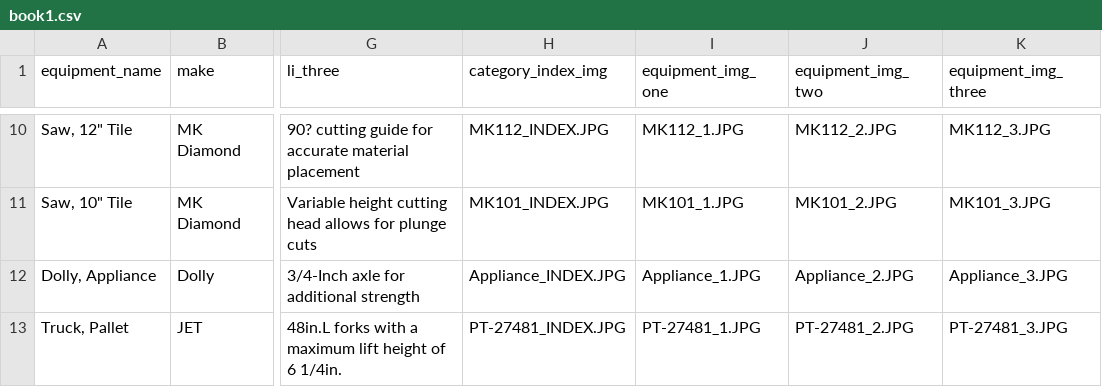
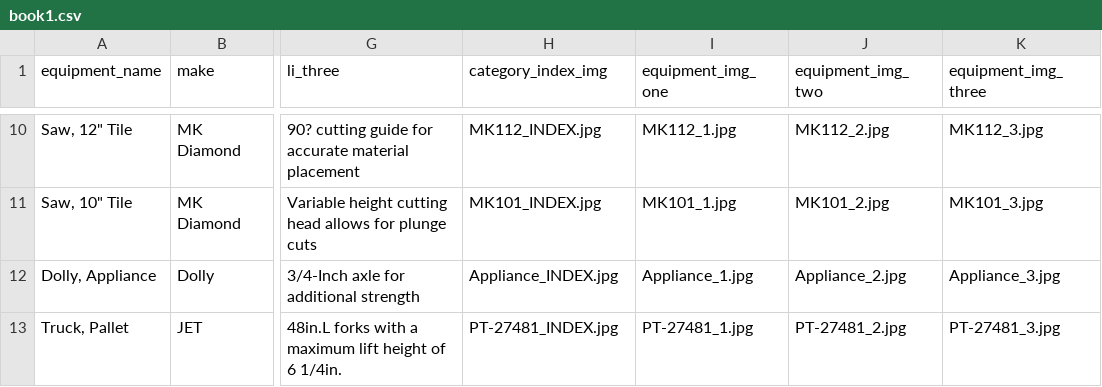
Before and after one commit to tobara/matthews_rentals, a CSV file: lib/seeds/book1.csv, drawn as a sheet; only a part is shown, gaps mark what is left out; the diff covers the shown part only; the diff names each change by its address in the sheet, - before the commit and + after, or states it on an @@ line.

```diff
--- a/lib/seeds/book1.csv
+++ b/lib/seeds/book1.csv
-H10 (category_index_img): MK112_INDEX.JPG
+H10 (category_index_img): MK112_INDEX.jpg
-I10 (equipment_img_one): MK112_1.JPG
+I10 (equipment_img_one): MK112_1.jpg
-J10 (equipment_img_two): MK112_2.JPG
+J10 (equipment_img_two): MK112_2.jpg
-K10 (equipment_img_three): MK112_3.JPG
+K10 (equipment_img_three): MK112_3.jpg
-H11 (category_index_img): MK101_INDEX.JPG
+H11 (category_index_img): MK101_INDEX.jpg
-I11 (equipment_img_one): MK101_1.JPG
+I11 (equipment_img_one): MK101_1.jpg
-J11 (equipment_img_two): MK101_2.JPG
+J11 (equipment_img_two): MK101_2.jpg
-K11 (equipment_img_three): MK101_3.JPG
+K11 (equipment_img_three): MK101_3.jpg
-H12 (category_index_img): Appliance_INDEX.JPG
+H12 (category_index_img): Appliance_INDEX.jpg
-I12 (equipment_img_one): Appliance_1.JPG
+I12 (equipment_img_one): Appliance_1.jpg
-J12 (equipment_img_two): Appliance_2.JPG
+J12 (equipment_img_two): Appliance_2.jpg
-K12 (equipment_img_three): Appliance_3.JPG
+K12 (equipment_img_three): Appliance_3.jpg
-H13 (category_index_img): PT-27481_INDEX.JPG
+H13 (category_index_img): PT-27481_INDEX.jpg
-I13 (equipment_img_one): PT-27481_1.JPG
+I13 (equipment_img_one): PT-27481_1.jpg
-J13 (equipment_img_two): PT-27481_2.JPG
+J13 (equipment_img_two): PT-27481_2.jpg
-K13 (equipment_img_three): PT-27481_3.JPG
+K13 (equipment_img_three): PT-27481_3.jpg
```
Also changed, not shown: 31 edited cells elsewhere in this file, lib/seeds/real_last.csv, 30 other files.
